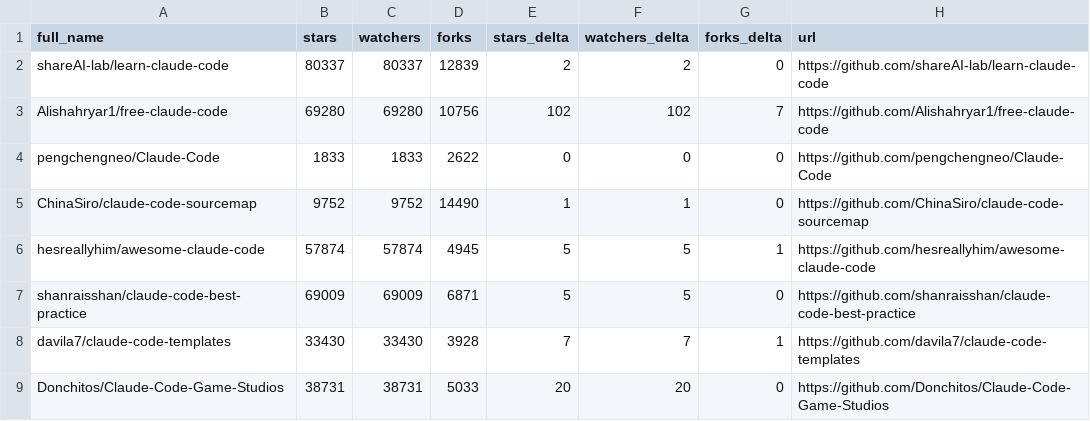
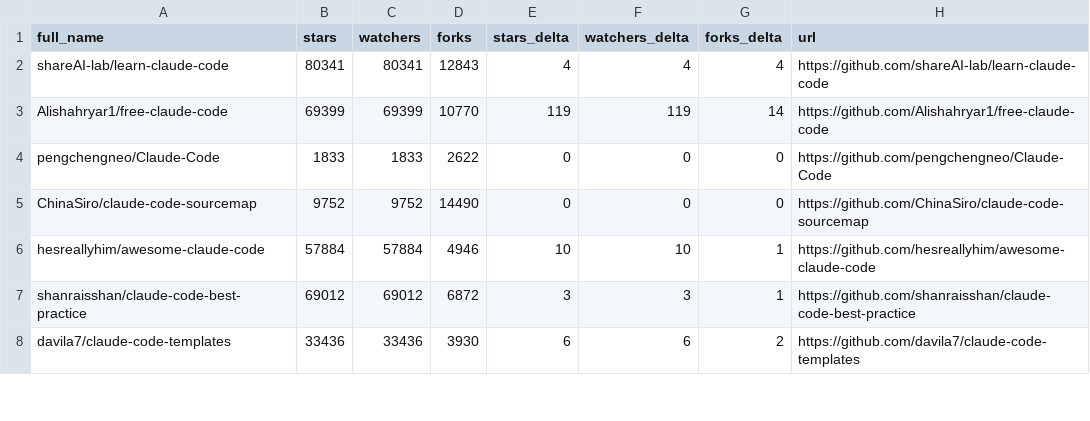
Before and after one commit to IgorOffline/hesreallyhim-awesome-claude-code, a CSV file: data/repo-ticker.csv, drawn as a sheet; only a part is shown; the diff covers the shown part only.

```diff
--- a/data/repo-ticker.csv
+++ b/data/repo-ticker.csv
@@ -1,9 +1,8 @@
 full_name,stars,watchers,forks,stars_delta,watchers_delta,forks_delta,url
-shareAI-lab/learn-claude-code,80337,80337,12839,2,2,0,https://github.com/shareAI-lab/learn-claude-code
-Alishahryar1/free-claude-code,69280,69280,10756,102,102,7,https://github.com/Alishahryar1/free-claude-code
+shareAI-lab/learn-claude-code,80341,80341,12843,4,4,4,https://github.com/shareAI-lab/learn-claude-code
+Alishahryar1/free-claude-code,69399,69399,10770,119,119,14,https://github.com/Alishahryar1/free-claude-code
 pengchengneo/Claude-Code,1833,1833,2622,0,0,0,https://github.com/pengchengneo/Claude-Code
-ChinaSiro/claude-code-sourcemap,9752,9752,14490,1,1,0,https://github.com/ChinaSiro/claude-code-sourcemap
-hesreallyhim/awesome-claude-code,57874,57874,4945,5,5,1,https://github.com/hesreallyhim/awesome-claude-code
-shanraisshan/claude-code-best-practice,69009,69009,6871,5,5,0,https://github.com/shanraisshan/claude-code-best-practice
-davila7/claude-code-templates,33430,33430,3928,7,7,1,https://github.com/davila7/claude-code-templates
-Donchitos/Claude-Code-Game-Studios,38731,38731,5033,20,20,0,https://github.com/Donchitos/Claude-Code-Game-Studios
+ChinaSiro/claude-code-sourcemap,9752,9752,14490,0,0,0,https://github.com/ChinaSiro/claude-code-sourcemap
+hesreallyhim/awesome-claude-code,57884,57884,4946,10,10,1,https://github.com/hesreallyhim/awesome-claude-code
+shanraisshan/claude-code-best-practice,69012,69012,6872,3,3,1,https://github.com/shanraisshan/claude-code-best-practice
+davila7/claude-code-templates,33436,33436,3930,6,6,2,https://github.com/davila7/claude-code-templates
```
Also changed, not shown: 3 added rows, 2 removed rows, 2 moved rows and 99 edited cells elsewhere in this file, 2 other files.
